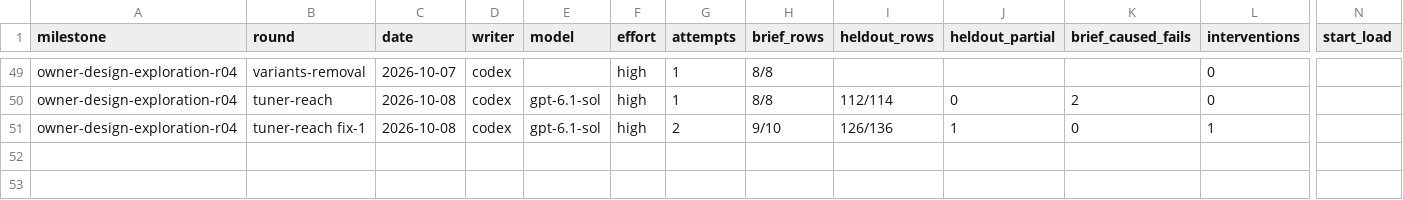
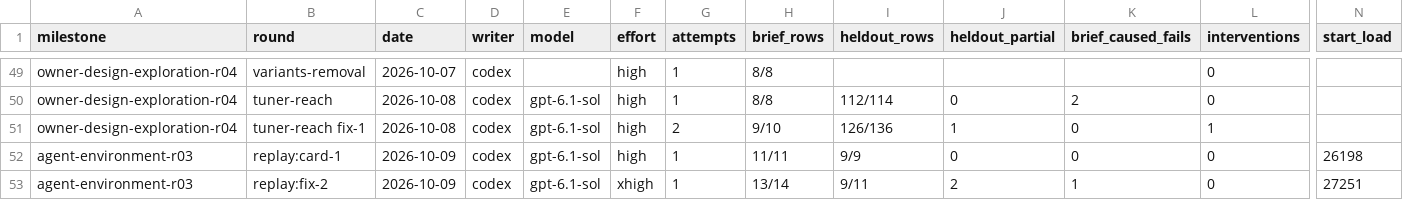
Before and after one commit to zsnqi/fitway, a TSV file: docs/phase-records/handoffs/agent-environment/rounds.tsv, drawn as a sheet; only a part is shown, gaps mark what is left out; rows hold the shown columns only; the diff names each change by its address in the sheet, - before the commit and + after, or states it on an @@ line.

```diff
--- a/docs/phase-records/handoffs/agent-environment/rounds.tsv
+++ b/docs/phase-records/handoffs/agent-environment/rounds.tsv
+row 52: agent-environment-r03 | replay:card-1 | 2026-10-09 | codex | gpt-6.1-sol | high | 1 | 11/11 | 9/9 | 0 | 0 | 0 | 26198
+row 53: agent-environment-r03 | replay:fix-2 | 2026-10-09 | codex | gpt-6.1-sol | xhigh | 1 | 13/14 | 9/11 | 2 | 1 | 0 | 27251
```
Also changed, not shown: docs/phase-records/handoffs/agent-environment/findings.tsv.
